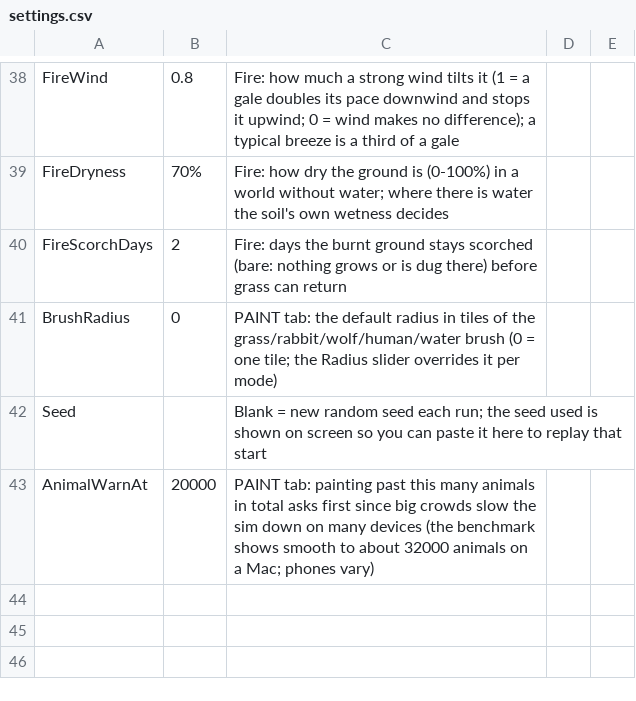
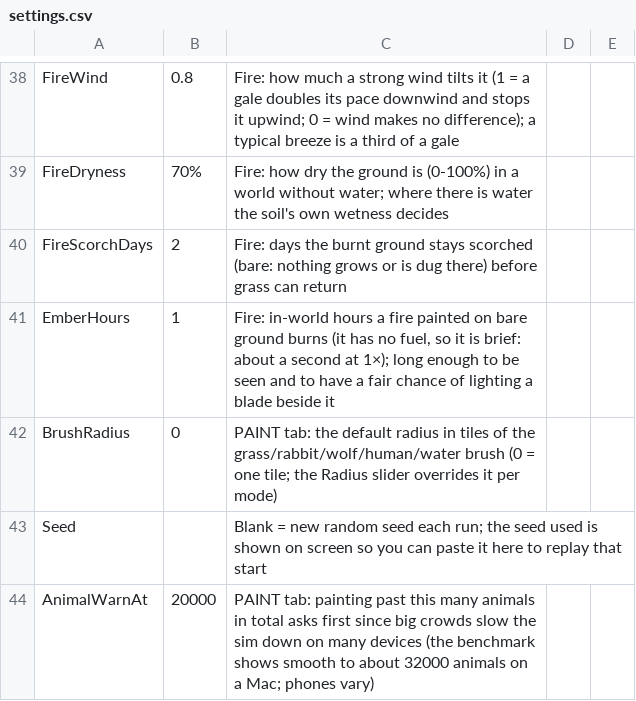
Before and after one commit to pbrinnel/pbrinnel.github.io, a CSV file: Life/tables/settings.csv, drawn as a sheet; only a part is shown, gaps mark what is left out; the diff names each change by its address in the sheet, - before the commit and + after, or states it on an @@ line.

```diff
--- a/Life/tables/settings.csv
+++ b/Life/tables/settings.csv
+row 41: EmberHours | 1 | Fire: in-world hours a fire painted on bare ground burns (it has no fuel, so it is brief: about a second at 1×); long enough to be seen and to have a fair chance of lighting a blade beside it
```
Also changed, not shown: Life/tables/species.csv, Life/tables/variables.csv, 16 other files.
